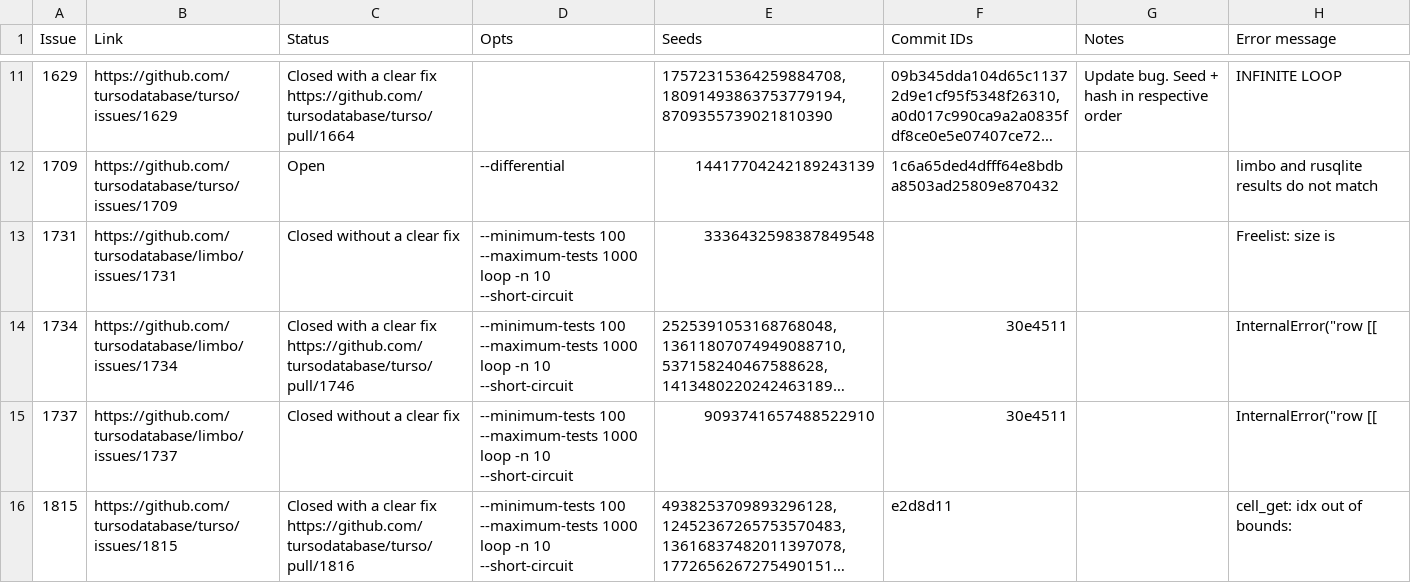
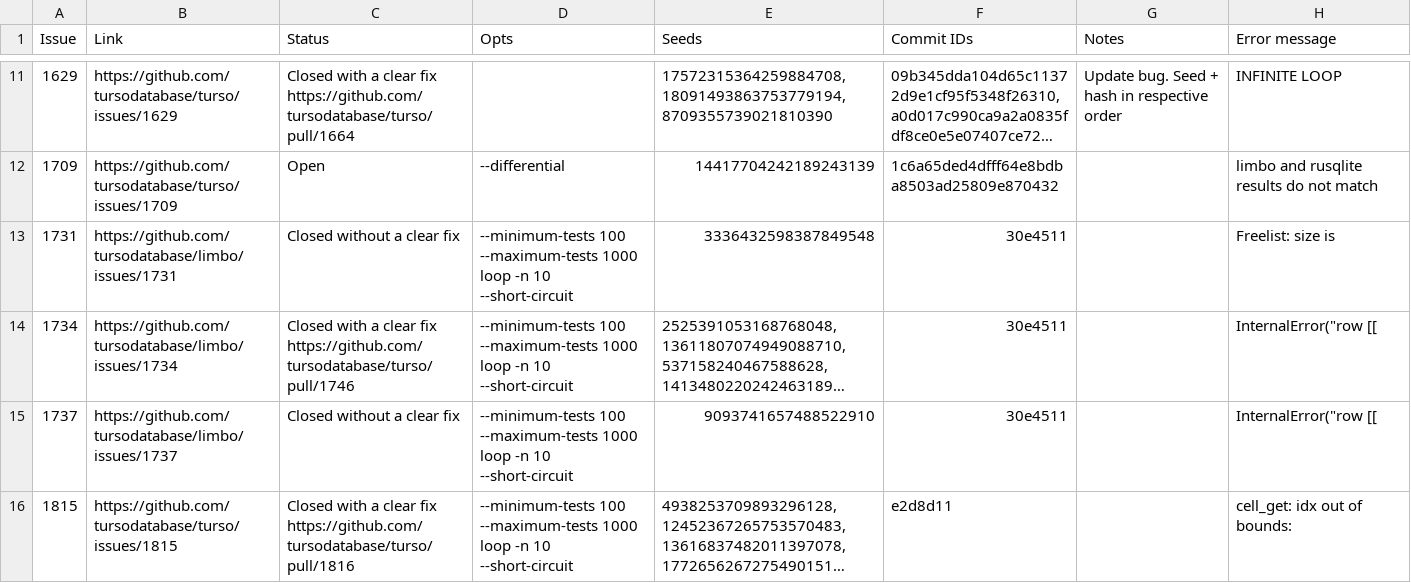
Before and after one commit to alpaylan/sqlancer, a CSV file: issues.csv, drawn as a sheet; only a part is shown, gaps mark what is left out; long unchanged cells end in …; the diff names each change by its address in the sheet, - before the commit and + after, or states it on an @@ line.

```diff
--- a/issues.csv
+++ b/issues.csv
-F13 (Commit IDs): (empty)
+F13 (Commit IDs): 30e4511
```
Also changed, not shown: 7 other files.
